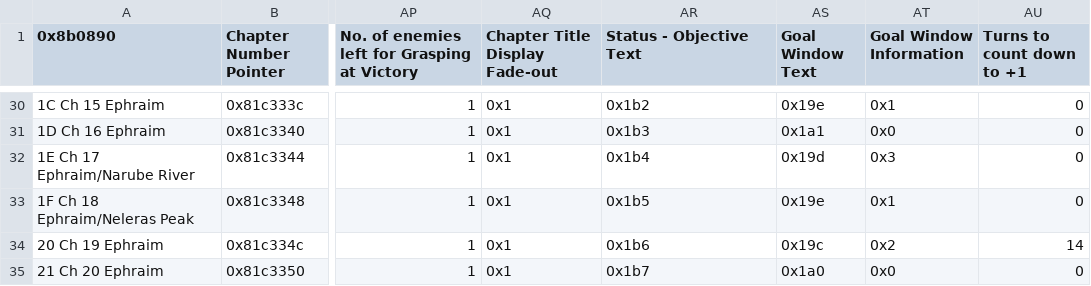
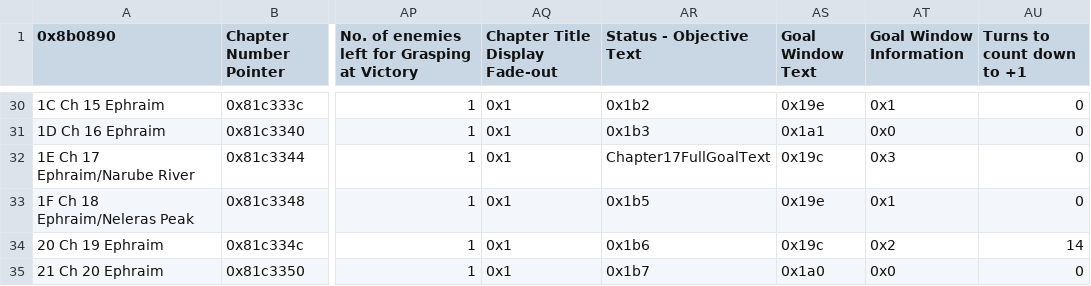
Before and after one commit to FireEmblemUniverse/VBA-Blitz-Tendency, a CSV file: Tables/FE8 Nightmare modules/Chapter data editor/Chapter Data Editor.csv, drawn as a sheet; only a part is shown, gaps mark what is left out; the diff names each change by its address in the sheet, - before the commit and + after, or states it on an @@ line.

Commit message:
Updated goal text to be survive
Event changes have not happened at this point, I need to talk to Xig about them

```diff
--- a/Tables/FE8 Nightmare modules/Chapter data editor/Chapter Data Editor.csv
+++ b/Tables/FE8 Nightmare modules/Chapter data editor/Chapter Data Editor.csv
-AR32 (Status - Objective Text): 0x1b4
+AR32 (Status - Objective Text): Chapter17FullGoalText
-AS32 (Goal Window Text): 0x19d
+AS32 (Goal Window Text): 0x19c
```
Also changed, not shown: 3 other files.
